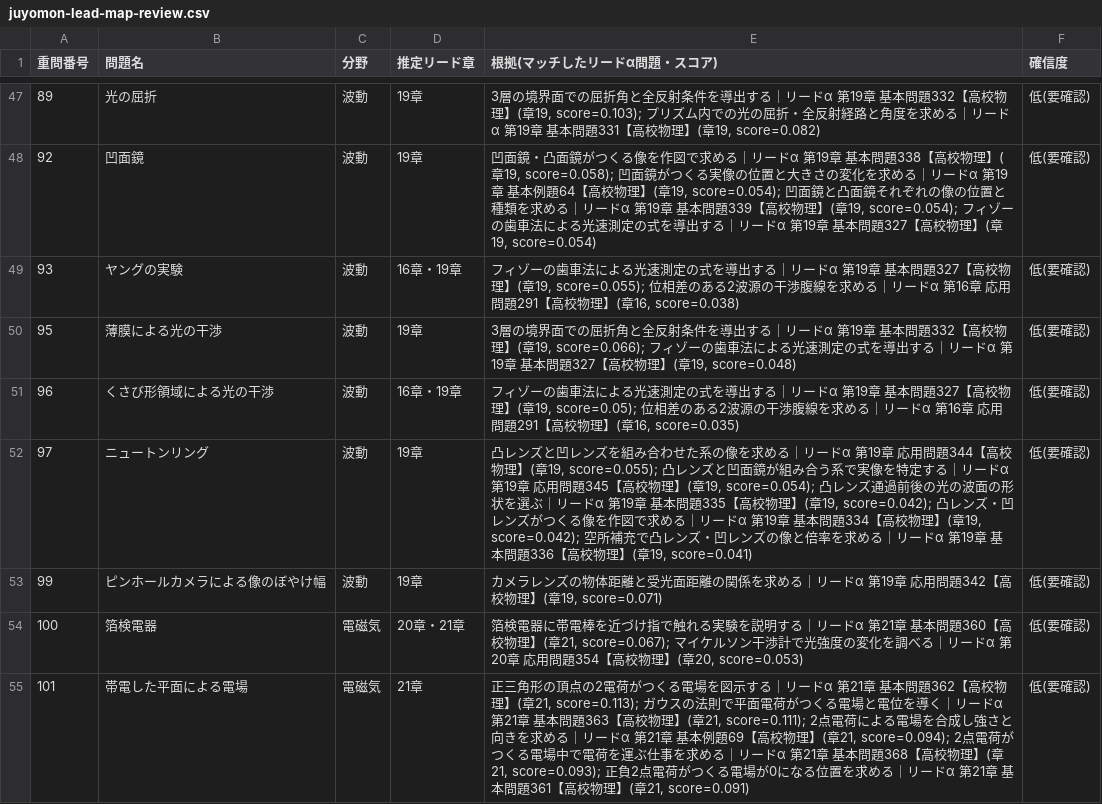
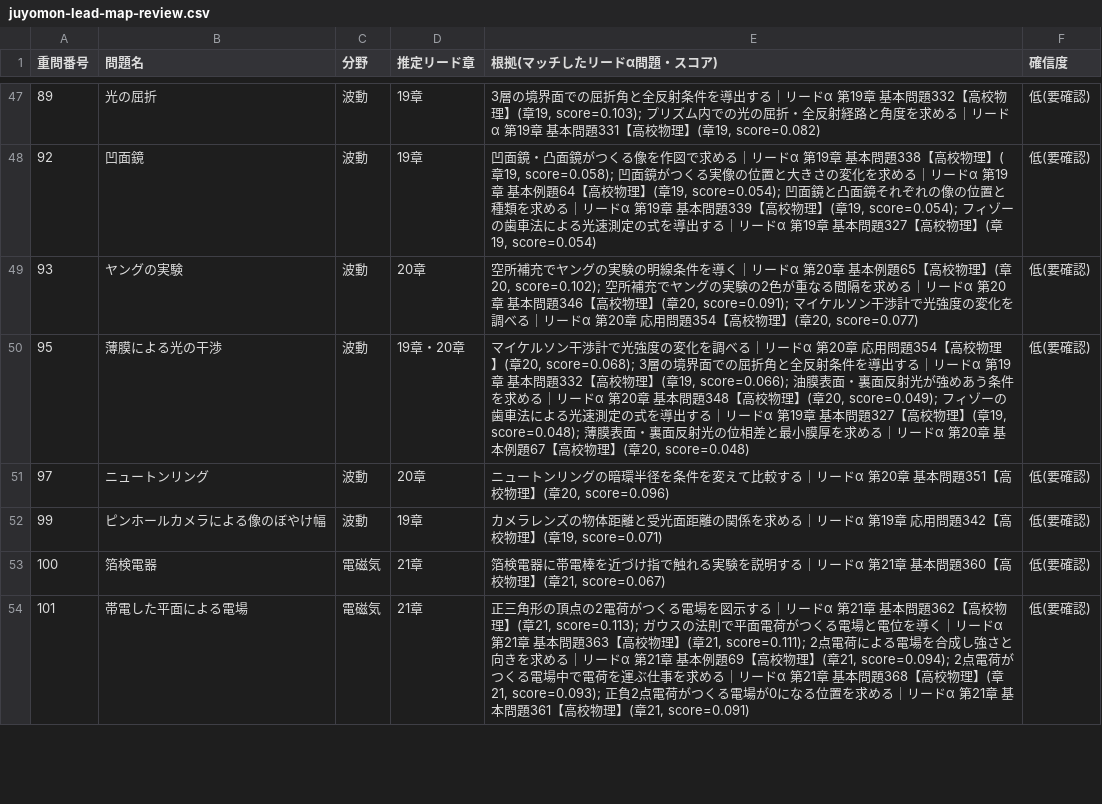
Before and after one commit to koukophysicschannel/physica, a CSV file: build/juyomon-lead-map-review.csv, drawn as a sheet; only a part is shown, gaps mark what is left out; the diff covers the shown part only.

```diff
--- a/build/juyomon-lead-map-review.csv
+++ b/build/juyomon-lead-map-review.csv
@@ -48,8 +48,7 @@
 92,凹面鏡,波動,19章,"凹面鏡・凸面鏡がつくる像を作図で求める｜リードα 第19章 基本問題338【高校物理】(章19, score=0.058); 凹面鏡がつくる実像の位置と大きさの変化を求める｜リードα 第19章 基本例題64【高校物理】(章19, score=0.054); 凹面鏡と凸面鏡それぞれの像の位置と種類を求める｜リードα 第19章 基本問題339【高校物理】(章19, score=0.054); フィゾーの歯車法による光速測定の式を導出する｜リードα 第19章 基本問題327【高校物理】(章19, score=0.054)",低(要確認)
-93,ヤングの実験,波動,16章・19章,"フィゾーの歯車法による光速測定の式を導出する｜リードα 第19章 基本問題327【高校物理】(章19, score=0.055); 位相差のある2波源の干渉腹線を求める｜リードα 第16章 応用問題291【高校物理】(章16, score=0.038)",低(要確認)
-95,薄膜による光の干渉,波動,19章,"3層の境界面での屈折角と全反射条件を導出する｜リードα 第19章 基本問題332【高校物理】(章19, score=0.066); フィゾーの歯車法による光速測定の式を導出する｜リードα 第19章 基本問題327【高校物理】(章19, score=0.048)",低(要確認)
-96,くさび形領域による光の干渉,波動,16章・19章,"フィゾーの歯車法による光速測定の式を導出する｜リードα 第19章 基本問題327【高校物理】(章19, score=0.05); 位相差のある2波源の干渉腹線を求める｜リードα 第16章 応用問題291【高校物理】(章16, score=0.035)",低(要確認)
-97,ニュートンリング,波動,19章,"凸レンズと凹レンズを組み合わせた系の像を求める｜リードα 第19章 応用問題344【高校物理】(章19, score=0.055); 凸レンズと凹面鏡が組み合う系で実像を特定する｜リードα 第19章 応用問題345【高校物理】(章19, score=0.054); 凸レンズ通過前後の光の波面の形状を選ぶ｜リードα 第19章 基本問題335【高校物理】(章19, score=0.042); 凸レンズ・凹レンズがつくる像を作図で求める｜リードα 第19章 基本問題334【高校物理】(章19, score=0.042); 空所補充で凸レンズ・凹レンズの像と倍率を求める｜リードα 第19章 基本問題336【高校物理】(章19, score=0.041)",低(要確認)
+93,ヤングの実験,波動,20章,"空所補充でヤングの実験の明線条件を導く｜リードα 第20章 基本例題65【高校物理】(章20, score=0.102); 空所補充でヤングの実験の2色が重なる間隔を求める｜リードα 第20章 基本問題346【高校物理】(章20, score=0.091); マイケルソン干渉計で光強度の変化を調べる｜リードα 第20章 応用問題354【高校物理】(章20, score=0.077)",低(要確認)
+95,薄膜による光の干渉,波動,19章・20章,"マイケルソン干渉計で光強度の変化を調べる｜リードα 第20章 応用問題354【高校物理】(章20, score=0.068); 3層の境界面での屈折角と全反射条件を導出する｜リードα 第19章 基本問題332【高校物理】(章19, score=0.066); 油膜表面・裏面反射光が強めあう条件を求める｜リードα 第20章 基本問題348【高校物理】(章20, score=0.049); フィゾーの歯車法による光速測定の式を導出する｜リードα 第19章 基本問題327【高校物理】(章19, score=0.048); 薄膜表面・裏面反射光の位相差と最小膜厚を求める｜リードα 第20章 基本例題67【高校物理】(章20, score=0.048)",低(要確認)
+97,ニュートンリング,波動,20章,"ニュートンリングの暗環半径を条件を変えて比較する｜リードα 第20章 基本問題351【高校物理】(章20, score=0.096)",低(要確認)
 99,ピンホールカメラによる像のぼやけ幅,波動,19章,"カメラレンズの物体距離と受光面距離の関係を求める｜リードα 第19章 応用問題342【高校物理】(章19, score=0.071)",低(要確認)
-100,箔検電器,電磁気,20章・21章,"箔検電器に帯電棒を近づけ指で触れる実験を説明する｜リードα 第21章 基本問題360【高校物理】(章21, score=0.067); マイケルソン干渉計で光強度の変化を調べる｜リードα 第20章 応用問題354【高校物理】(章20, score=0.053)",低(要確認)
+100,箔検電器,電磁気,21章,"箔検電器に帯電棒を近づけ指で触れる実験を説明する｜リードα 第21章 基本問題360【高校物理】(章21, score=0.067)",低(要確認)
 101,帯電した平面による電場,電磁気,21章,"正三角形の頂点の2電荷がつくる電場を図示する｜リードα 第21章 基本問題362【高校物理】(章21, score=0.113); ガウスの法則で平面電荷がつくる電場と電位を導く｜リードα 第21章 基本問題363【高校物理】(章21, score=0.111); 2点電荷による電場を合成し強さと向きを求める｜リードα 第21章 基本例題69【高校物理】(章21, score=0.094); 2点電荷がつくる電場中で電荷を運ぶ仕事を求める｜リードα 第21章 基本問題368【高校物理】(章21, score=0.093); 正負2点電荷がつくる電場が0になる位置を求める｜リードα 第21章 基本問題361【高校物理】(章21, score=0.091)",低(要確認)
```
Also changed, not shown: 2 added rows, 1 removed row and 72 edited cells elsewhere in this file, 6 other files.
